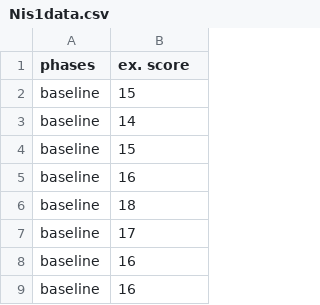
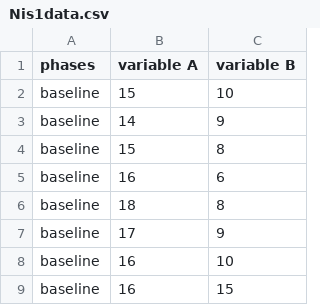
Before and after one commit to JAvRZ/ExamplefilesNis1, a CSV file: Nis1data.csv, drawn as a sheet; only a part is shown; the diff names each change by its address in the sheet, - before the commit and + after, or states it on an @@ line.

Commit message:
Update Nis1data.csv

```diff
--- a/Nis1data.csv
+++ b/Nis1data.csv
+column C (variable B), rows 2-9: 10 | 9 | 8 | 6 | 8 | 9 | 10 | 15
-B1: ex. score
+B1: variable A
```
